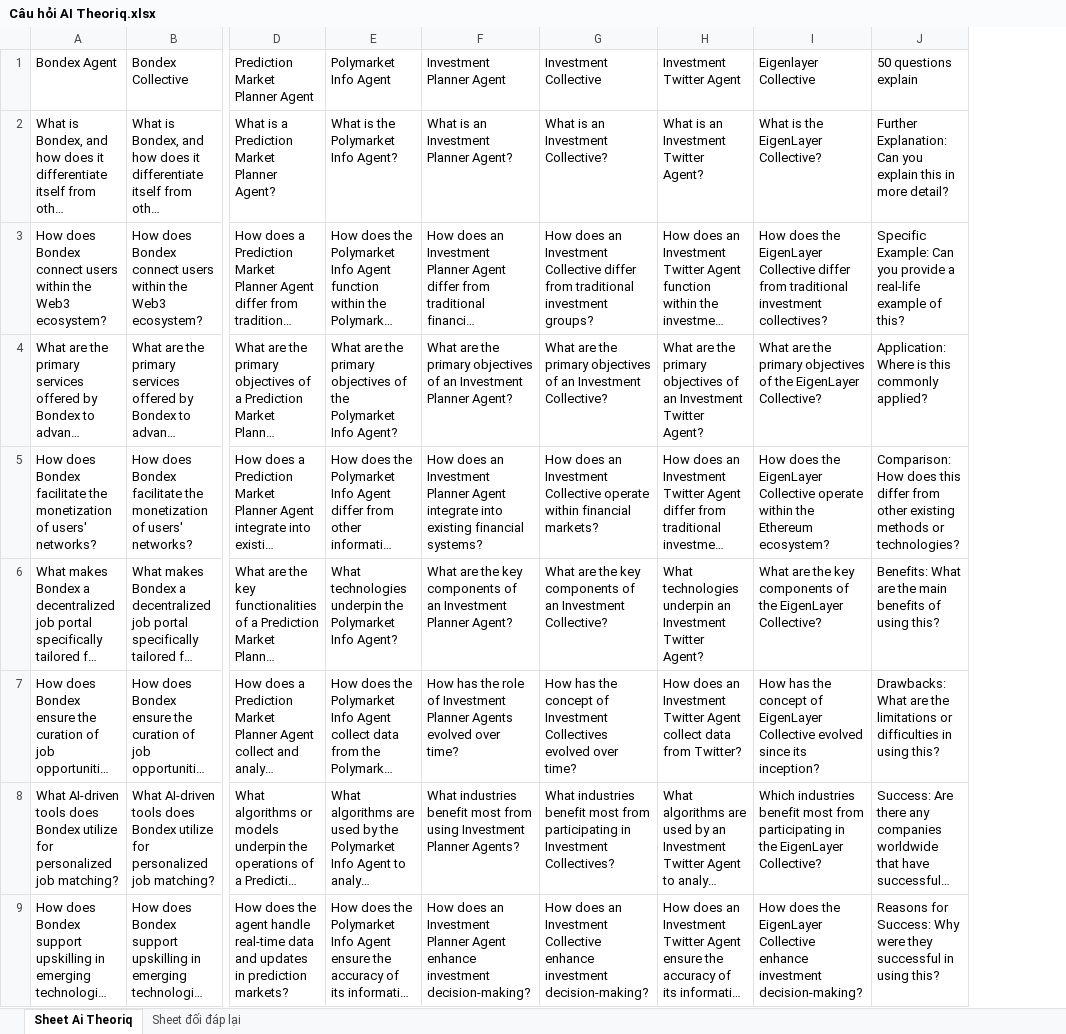
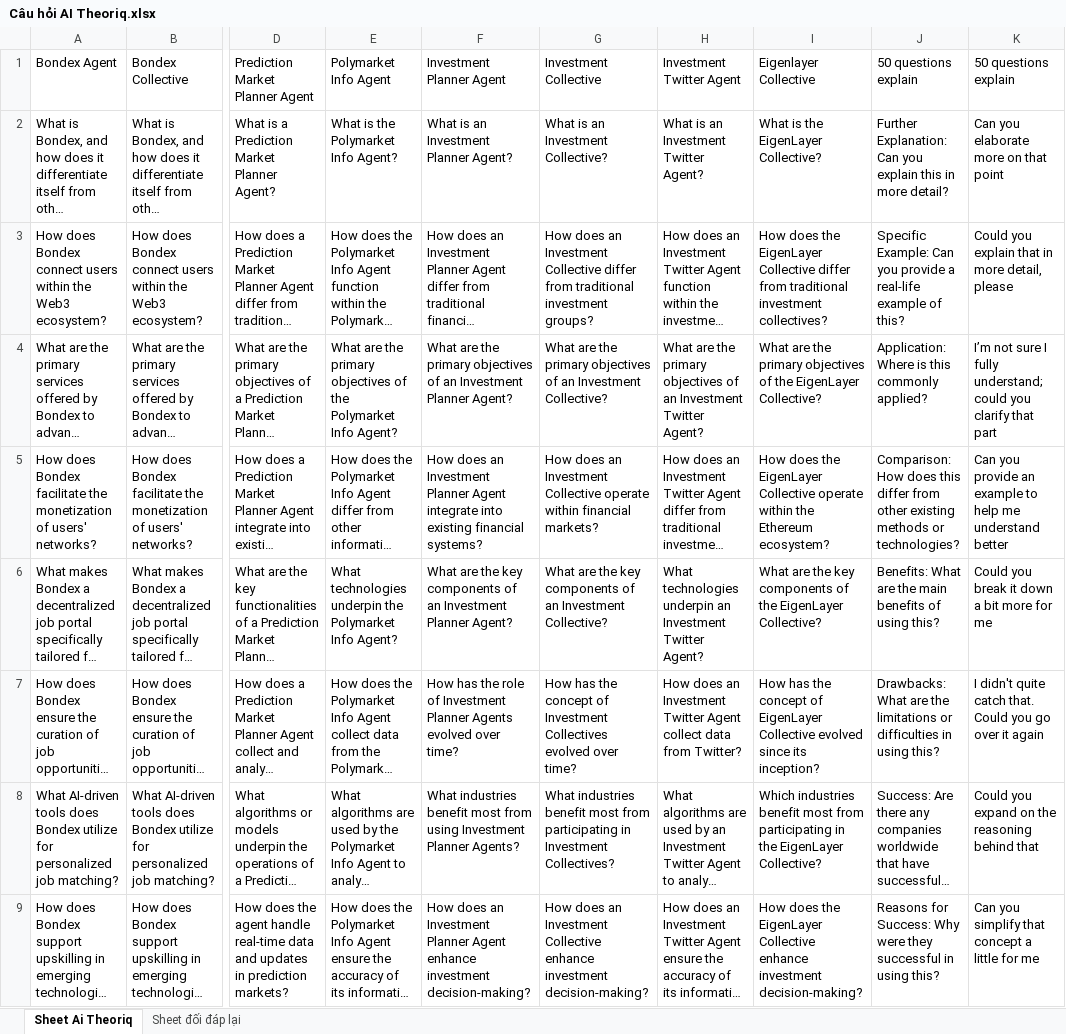
Before and after one commit to pvt2211/Automation-base, an Excel workbook: Câu hỏi AI Theoriq.xlsx, sheet Sheet Ai Theoriq, drawn as a sheet; only a part is shown, gaps mark what is left out; long unchanged cells end in …; values as stored, in another font and other column widths than the file's, no borders; the diff names each change by its address in the sheet, - before the commit and + after, or states it on an @@ line.

```diff
--- a/Câu hỏi AI Theoriq.xlsx (sheet Sheet Ai Theoriq)
+++ b/Câu hỏi AI Theoriq.xlsx (sheet Sheet Ai Theoriq)
+column K (50 questions explain), rows 2-9: Can you elaborate more on that point | Could you explain that in more detail, please | I’m not sure I fully understand; could you clarify that part | Can you provide an example to help me understand better | Could you break it down a bit more for me | I didn't quite catch that. Could you go over it again | Could you expand on the reasoning behind that | Can you simplify that concept a little for me
```
Also changed, not shown: sheet Sheet đối đáp lại, 4 other files.
